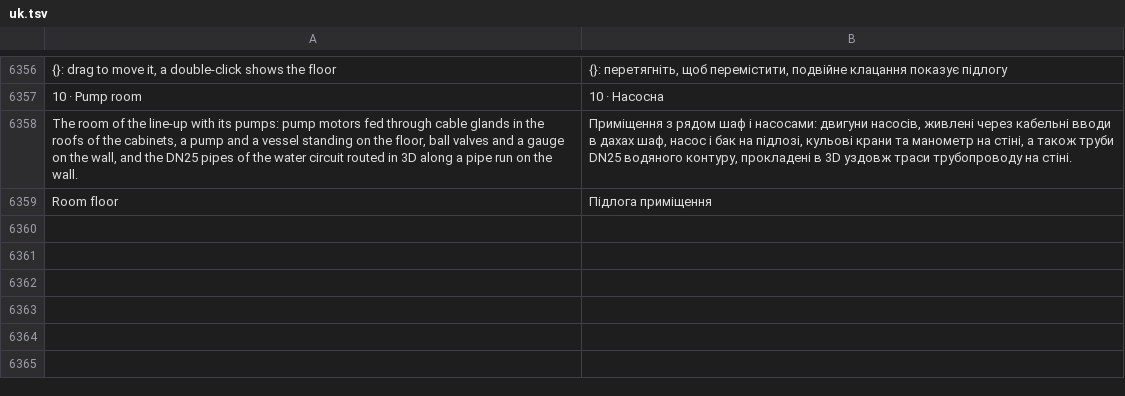
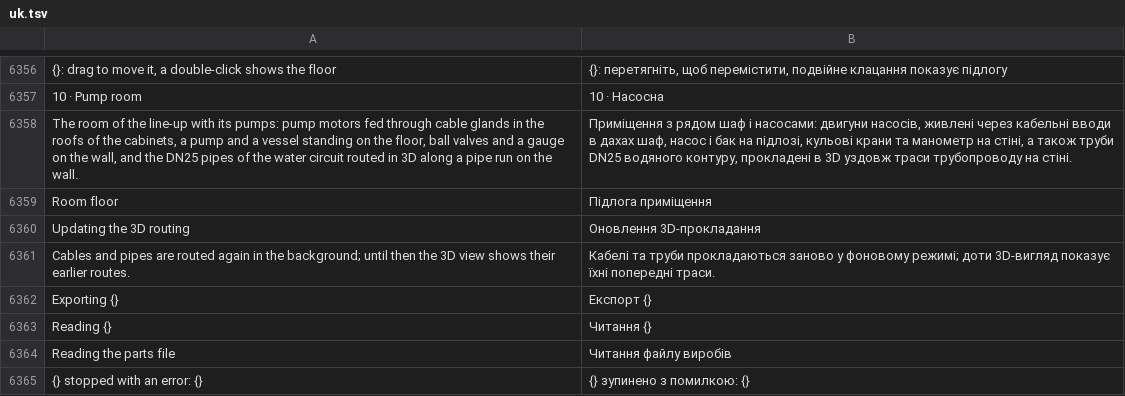
Before and after one commit to JukkaJor/OpenECraft, a TSV file: crates/openecraft-i18n/src/catalog/lang/uk.tsv, drawn as a sheet; only a part is shown, gaps mark what is left out.

```diff
--- a/crates/openecraft-i18n/src/catalog/lang/uk.tsv
+++ b/crates/openecraft-i18n/src/catalog/lang/uk.tsv
@@ -6359 +6359,7 @@ The room of the line-up with its pumps: pump motors fed through cable glands in
 Room floor	Підлога приміщення
+Updating the 3D routing	Оновлення 3D-прокладання
+Cables and pipes are routed again in the background; until then the 3D view shows their earlier routes.	Кабелі та труби прокладаються заново у фоновому режимі; доти 3D-вигляд показує їхні попередні траси.
+Exporting {}	Експорт {}
+Reading {}	Читання {}
+Reading the parts file	Читання файлу виробів
+{} stopped with an error: {}	{} зупинено з помилкою: {}
```
Also changed, not shown: crates/openecraft-i18n/src/catalog/extra.tsv, crates/openecraft-i18n/src/catalog/lang/hu.tsv, 33 other files.
